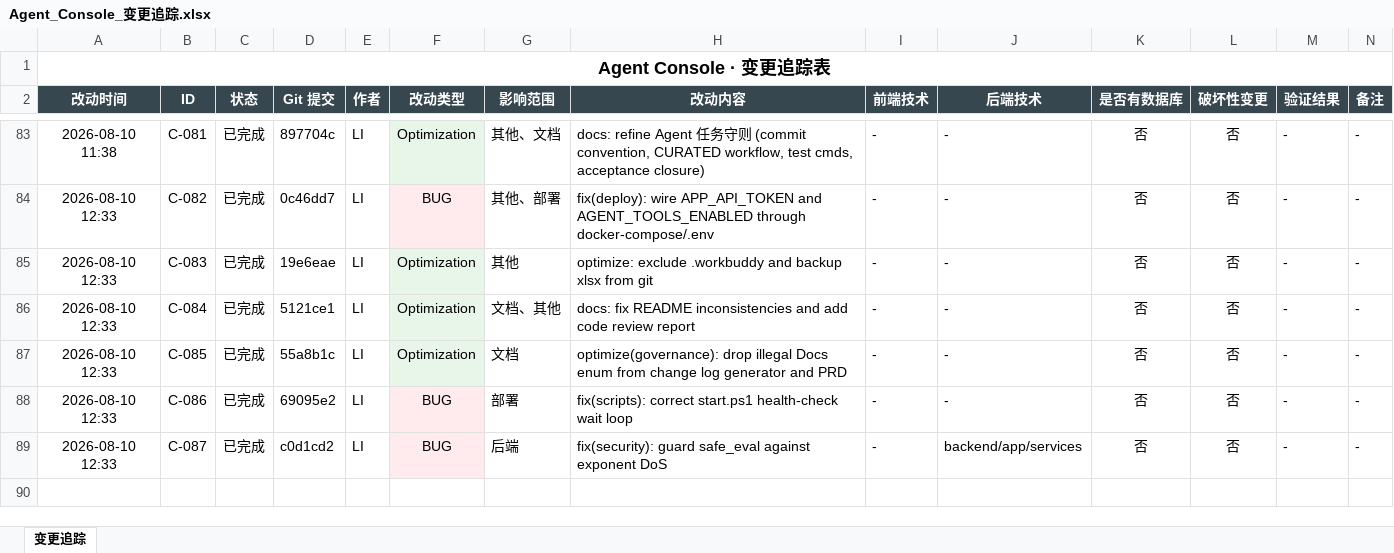
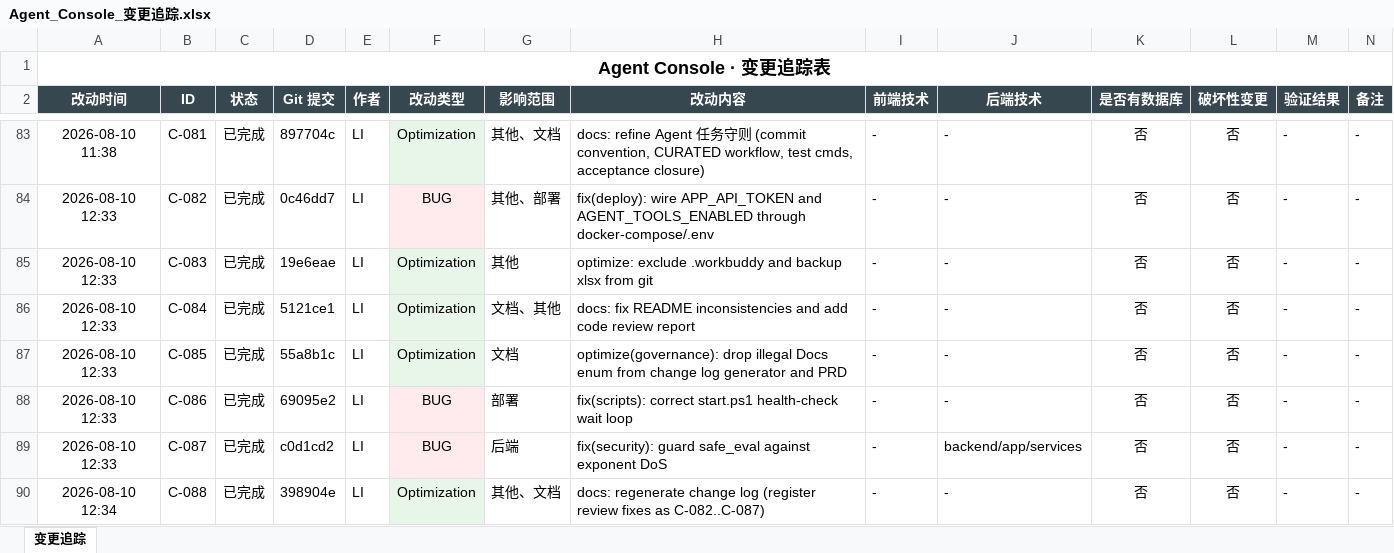
Before and after one commit to liwe123/Agent-Togterher, an Excel workbook: docs/Agent_Console_变更追踪.xlsx, sheet 变更追踪, drawn as a sheet; only a part is shown, gaps mark what is left out; values as stored, in another font and other column widths than the file's, no borders; the diff names each change by its address in the sheet, - before the commit and + after, or states it on an @@ line.

Commit message:
optimize(governance): remove redundant Docs literals in change-log generator; regenerate
Source CURATED literals now match the emitted type (zero Docs) instead of
being silenced by downstream overrides; PRD/xlsx regenerated to 88 rows.

```diff
--- a/docs/Agent_Console_变更追踪.xlsx (sheet 变更追踪)
+++ b/docs/Agent_Console_变更追踪.xlsx (sheet 变更追踪)
+row 90: 2026-08-10 12:34 | C-088 | 已完成 | 398904e | LI | Optimization | 其他、文档 | docs: regenerate change log (register review fixes as C-082..C-087) | - | - | 否 | 否 | - | -
```
Also changed, not shown: 2 other files.
